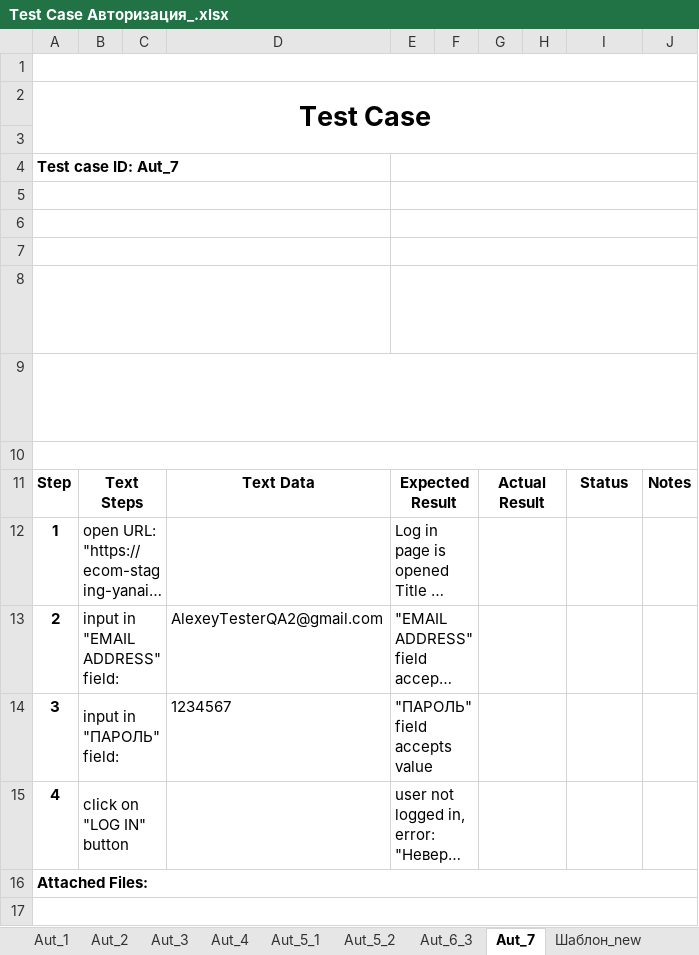
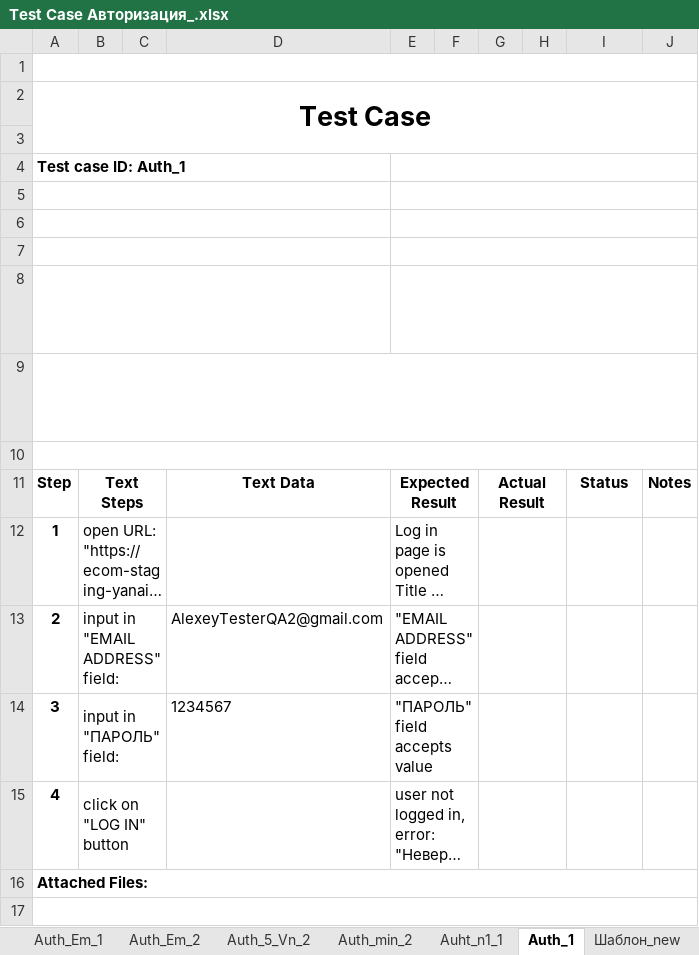
Before and after one commit to ambu550/Booking_Project, an Excel workbook: _1/TC/Test Case Авторизация_.xlsx, sheet Auth_1, drawn as a sheet; long unchanged cells end in …; values as stored, in another font and other column widths than the file's, no borders; conditional formats not drawn; the diff names each change by its address in the sheet, - before the commit and + after, or states it on an @@ line.

```diff
--- a/_1/TC/Test Case Авторизация_.xlsx (sheet Auth_1)
+++ b/_1/TC/Test Case Авторизация_.xlsx (sheet Auth_1)
-sheet tab: Aut_2
+sheet tab: Auth_Em_2
-sheet tab: Aut_3
+sheet tab: Auth_Em_1
-sheet tab: Aut_5_1
+sheet tab: Auth_5_Vn_2
-sheet tab: Aut_5_2
+sheet tab: Auth_min_2
-sheet tab: Aut_6_3
+sheet tab: Auht_n1_1
-sheet tab: Aut_7
+sheet tab: Auth_1
@@ sheet tab order changed: Auth_Em_1 | Auth_Em_2 | Auth_5_Vn_2 | Auth_min_2 | Auht_n1_1 | Auth_1 | Шаблон_new @@
-A4: Test case ID: Aut_7
+A4: Test case ID: Auth_1
```
Also changed, not shown: sheet Auth_Em_2, sheet Auth_5_Vn_2, sheet Auth_Em_0, sheet Auth_min_2, sheet Auth_Em_1, sheet Auth_P, 1 more sheet, other sheet tabs, _1/Чек листы Авторизация.xlsx, _1/Чек листы Создания нового пользователя_.xlsx, 2 other files.
